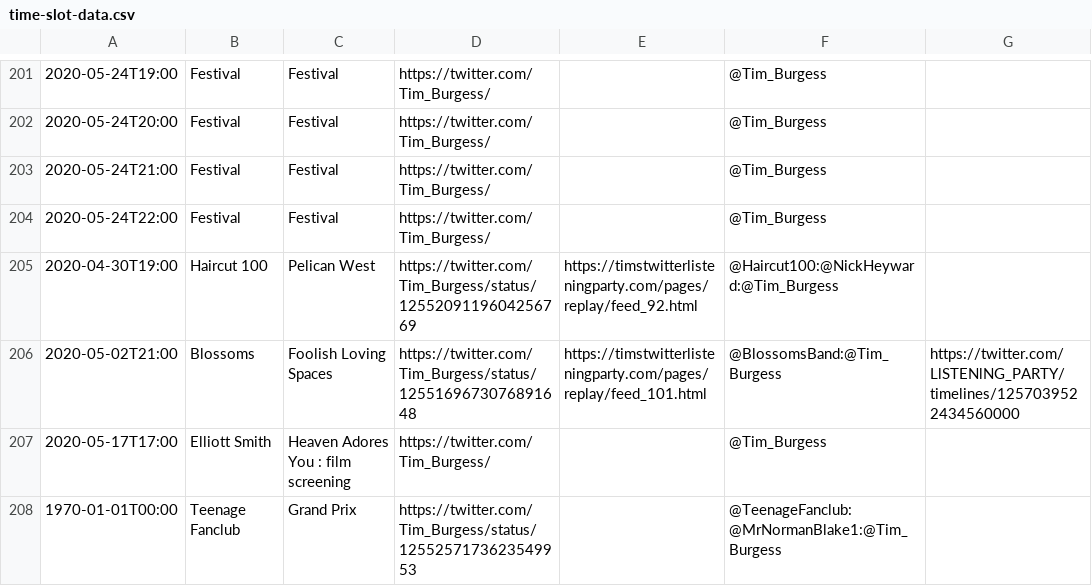
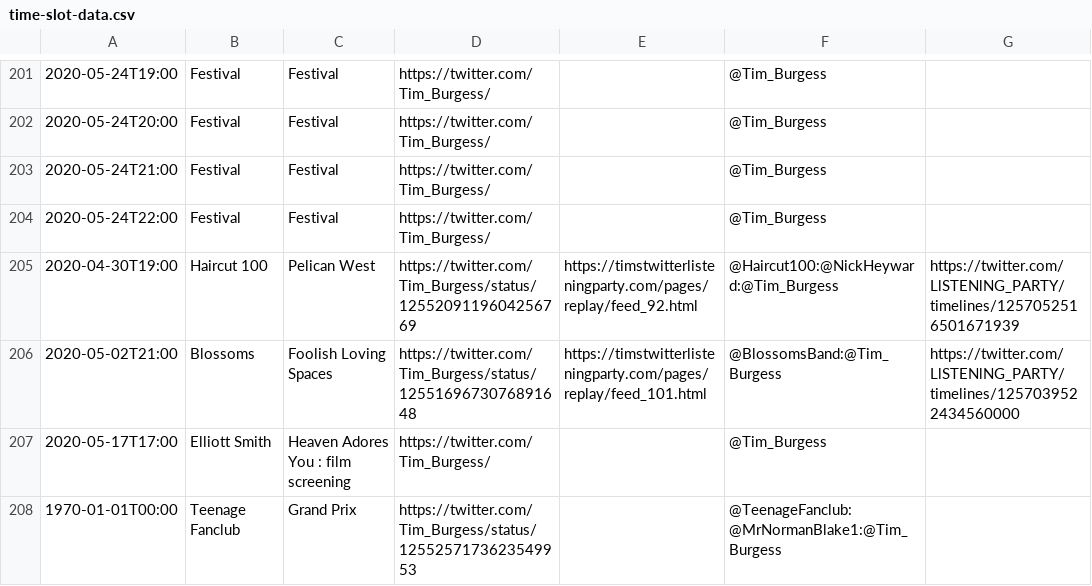
Before and after one commit to matbroughty/timstwitterlisteningparty, a CSV file: data/time-slot-data.csv, drawn as a sheet; only a part is shown, gaps mark what is left out; the diff covers the shown part only.

```diff
--- a/data/time-slot-data.csv
+++ b/data/time-slot-data.csv
@@ -204,3 +204,3 @@
 "2020-05-24T22:00","Festival","Festival","https://twitter.com/Tim_Burgess/","","@Tim_Burgess",""
-"2020-04-30T19:00","Haircut 100","Pelican West","https://twitter.com/Tim_Burgess/status/1255209119604256769","https://timstwitterlisteningparty.com/pages/replay/feed_92.html","@Haircut100:@NickHeyward:@Tim_Burgess",""
+"2020-04-30T19:00","Haircut 100","Pelican West","https://twitter.com/Tim_Burgess/status/1255209119604256769","https://timstwitterlisteningparty.com/pages/replay/feed_92.html","@Haircut100:@NickHeyward:@Tim_Burgess","https://twitter.com/LlSTENlNG_PARTY/timelines/1257052516501671939"
 "2020-05-02T21:00","Blossoms","Foolish Loving Spaces","https://twitter.com/Tim_Burgess/status/1255169673076891648","https://timstwitterlisteningparty.com/pages/replay/feed_101.html","@BlossomsBand:@Tim_Burgess","https://twitter.com/LlSTENlNG_PARTY/timelines/1257039522434560000"
```
Also changed, not shown: 1 added row, 1 removed row and 24 edited cells elsewhere in this file, 10 other files.
